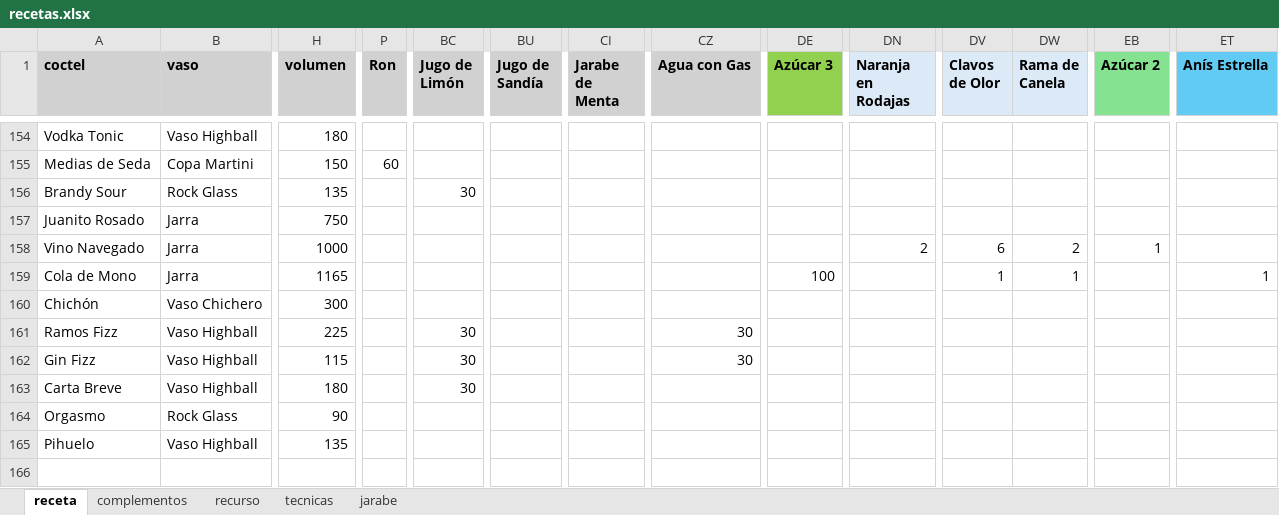
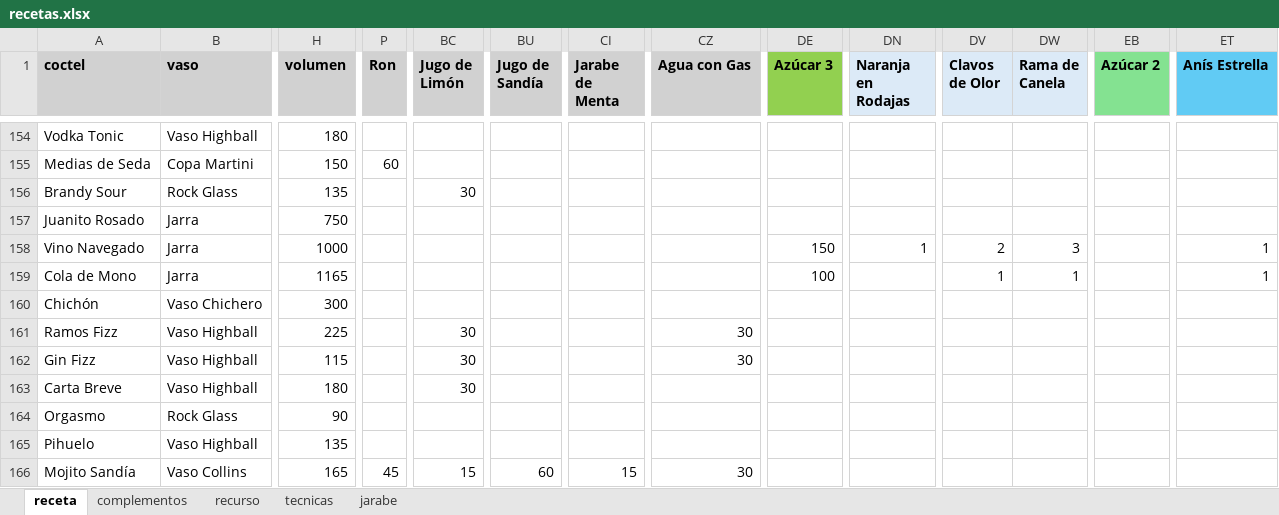
Before and after one commit to cargomir/clubdelicores, an Excel workbook: data/recetas.xlsx, sheet receta, drawn as a sheet; only a part is shown, gaps mark what is left out; values as stored, in another font and other column widths than the file's, no borders; conditional formats not drawn; rows hold the shown columns only; the diff names each change by its address in the sheet, - before the commit and + after, or states it on an @@ line.

Commit message:
Add files via upload

```diff
--- a/data/recetas.xlsx (sheet receta)
+++ b/data/recetas.xlsx (sheet receta)
-DE158 (Azúcar 3): (empty)
+DE158 (Azúcar 3): 150
-DN158 (Naranja en Rodajas): 2
+DN158 (Naranja en Rodajas): 1
-DV158 (Clavos de Olor): 6
+DV158 (Clavos de Olor): 2
-DW158 (Rama de Canela): 2
+DW158 (Rama de Canela): 3
-EB158 (Azúcar 2): 1
+EB158 (Azúcar 2): (empty)
-ET158 (Anís Estrella): (empty)
+ET158 (Anís Estrella): 1
+row 166: Mojito Sandía | Vaso Collins | 165 | 45 | 15 | 60 | 15 | 30
```
Also changed, not shown: sheet recurso, sheet complementos.
